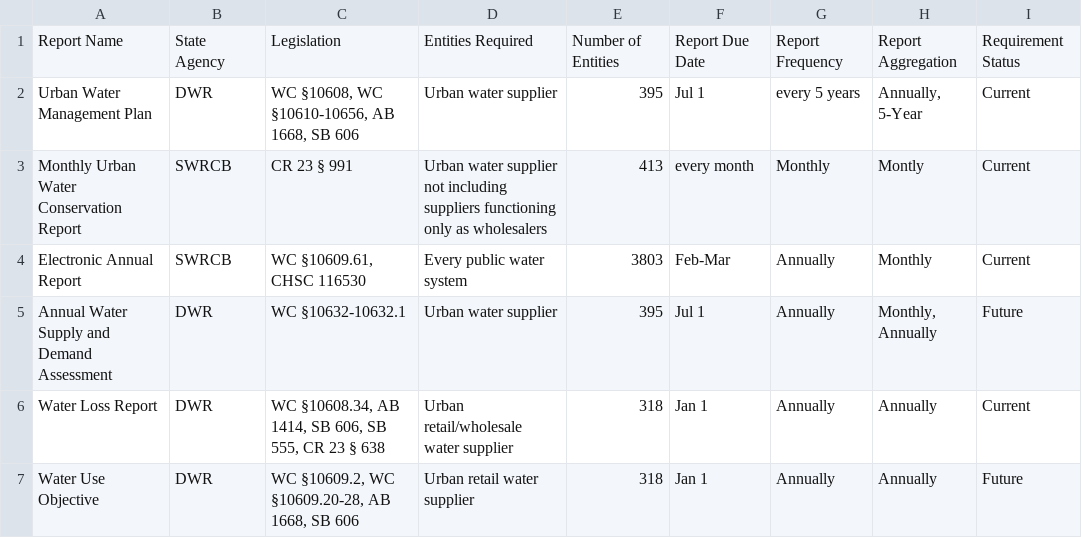
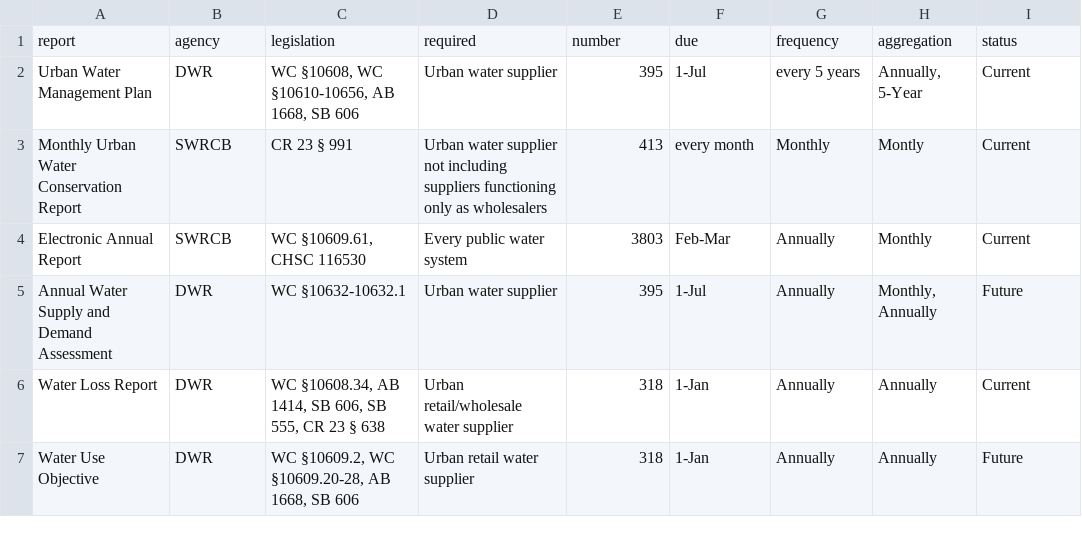
Before and after one commit to cawaterdata/urban-water-reporting-app, a CSV file: overview_table.csv, drawn as a sheet.

Commit message:
Adds draft of overview table output

```diff
--- a/overview_table.csv
+++ b/overview_table.csv
@@ -1,7 +1,7 @@
-Report Name,State Agency,Legislation,Entities Required,Number of Entities,Report Due Date,Report Frequency,Report Aggregation,Requirement Status
-Urban Water Management Plan,DWR,"WC §10608, WC §10610-10656, AB 1668, SB 606",Urban water supplier,395,Jul 1,every 5 years,"Annually, 5-Year",Current
+report,agency,legislation,required,number,due,frequency,aggregation,status
+Urban Water Management Plan,DWR,"WC §10608, WC §10610-10656, AB 1668, SB 606",Urban water supplier,395,1-Jul,every 5 years,"Annually, 5-Year",Current
 Monthly Urban Water Conservation Report,SWRCB,CR 23 § 991,Urban water supplier not including suppliers functioning only as wholesalers,413,every month,Monthly,Montly,Current
 Electronic Annual Report,SWRCB,"WC §10609.61, CHSC 116530",Every public water system,3803,Feb-Mar,Annually,Monthly,Current
-Annual Water Supply and Demand Assessment,DWR,WC §10632-10632.1,Urban water supplier,395,Jul 1,Annually,"Monthly, Annually",Future
-Water Loss Report,DWR,"WC §10608.34, AB 1414, SB 606, SB 555, CR 23 § 638",Urban retail/wholesale water supplier,318,Jan 1,Annually,Annually,Current
-Water Use Objective,DWR,"WC §10609.2, WC §10609.20-28, AB 1668, SB 606",Urban retail water supplier,318,Jan 1,Annually,Annually,Future
+Annual Water Supply and Demand Assessment,DWR,WC §10632-10632.1,Urban water supplier,395,1-Jul,Annually,"Monthly, Annually",Future
+Water Loss Report,DWR,"WC §10608.34, AB 1414, SB 606, SB 555, CR 23 § 638",Urban retail/wholesale water supplier,318,1-Jan,Annually,Annually,Current
+Water Use Objective,DWR,"WC §10609.2, WC §10609.20-28, AB 1668, SB 606",Urban retail water supplier,318,1-Jan,Annually,Annually,Future
```
Also changed, not shown: 3 other files.
